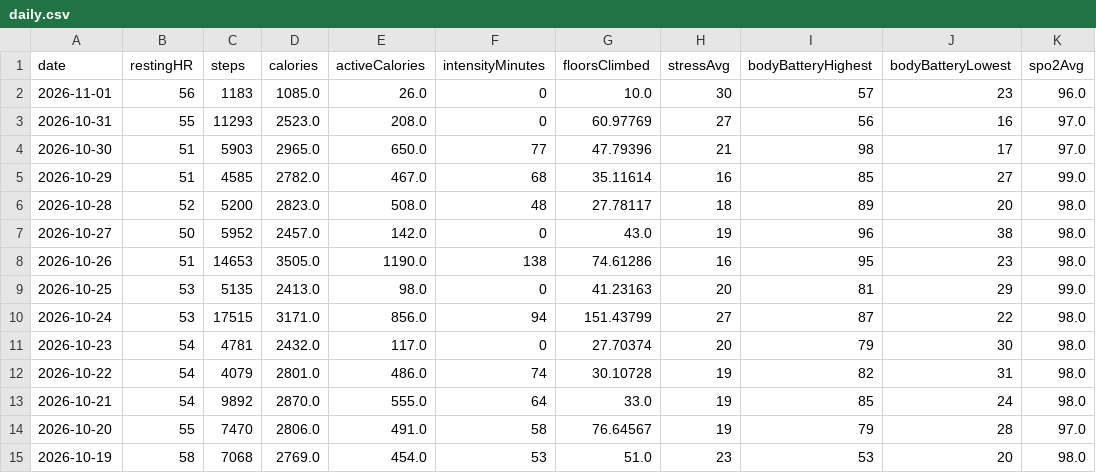
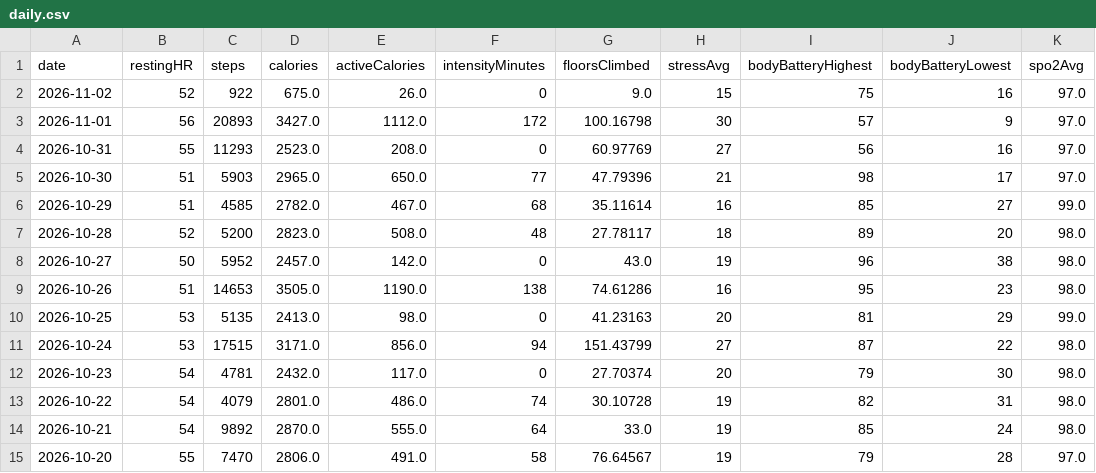
Before and after one commit to Globalcare2026/garmin-sync, a CSV file: data/latest/daily.csv, drawn as a sheet.

```diff
--- a/data/latest/daily.csv
+++ b/data/latest/daily.csv
@@ -1,3 +1,4 @@
 date,restingHR,steps,calories,activeCalories,intensityMinutes,floorsClimbed,stressAvg,bodyBatteryHighest,bodyBatteryLowest,spo2Avg
-2026-11-01,56,1183,1085.0,26.0,0,10.0,30,57,23,96.0
+2026-11-02,52,922,675.0,26.0,0,9.0,15,75,16,97.0
+2026-11-01,56,20893,3427.0,1112.0,172,100.16798,30,57,9,97.0
 2026-10-31,55,11293,2523.0,208.0,0,60.97769,27,56,16,97.0
@@ -14,2 +15 @@ date,restingHR,steps,calories,activeCalories,intensityMinutes,floorsClimbed,stre
 2026-10-20,55,7470,2806.0,491.0,58,76.64567,19,79,28,97.0
-2026-10-19,58,7068,2769.0,454.0,53,51.0,23,53,20,98.0
```
Also changed, not shown: data/history/activities_history.csv, data/latest/activities.csv, 14 other files.
